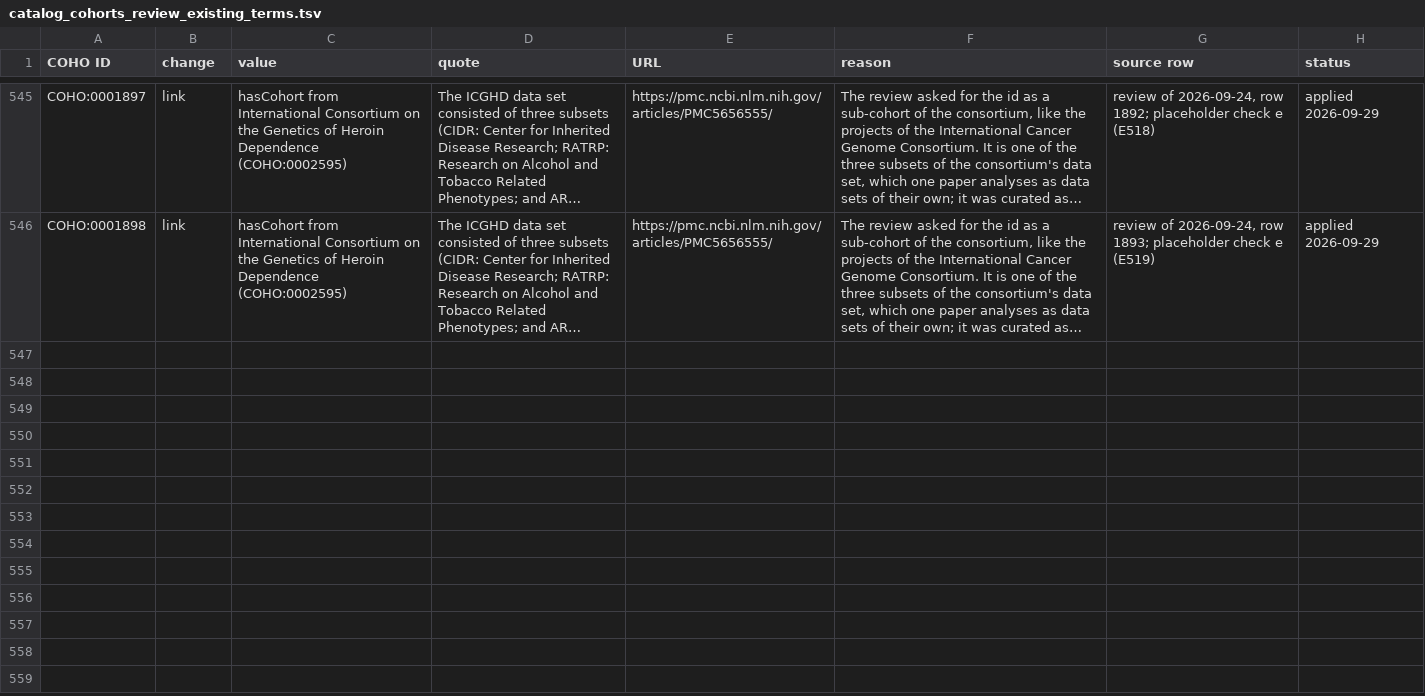
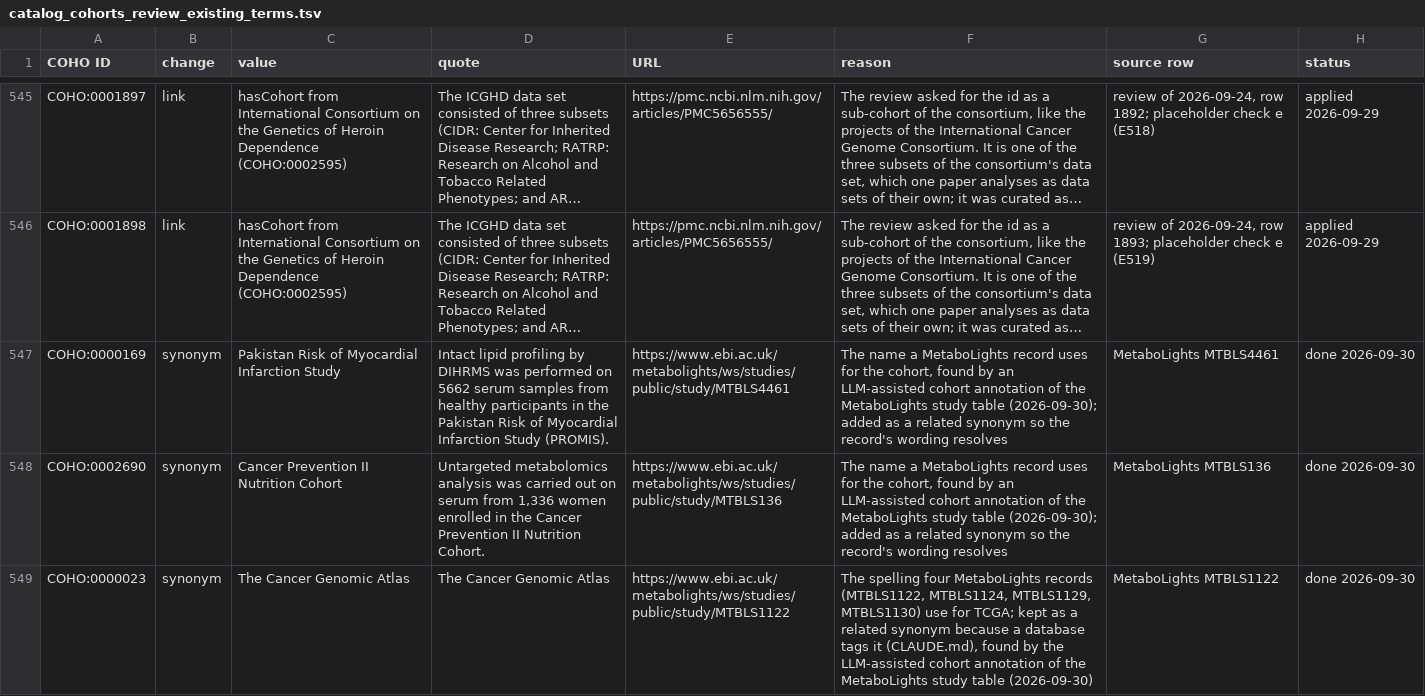
Before and after one commit to EBISPOT/cohort-ontology, a TSV file: src/curation/catalog_cohorts_review_existing_terms.tsv, drawn as a sheet; only a part is shown, gaps mark what is left out; long unchanged cells end in …; the diff names each change by its address in the sheet, - before the commit and + after, or states it on an @@ line.

```diff
--- a/src/curation/catalog_cohorts_review_existing_terms.tsv
+++ b/src/curation/catalog_cohorts_review_existing_terms.tsv
+row 547: COHO:0000169 | synonym | Pakistan Risk of Myocardial Infarction Study | Intact lipid profiling by DIHRMS was performed on 5662 serum samples from healthy participants in the Pakistan Risk of Myocardial Infarction Study (PROMIS). | https://www.ebi.ac.uk/metabolights/ws/studies/public/study/MTBLS4461 | The name a MetaboLights record uses for the cohort, found by an LLM-assisted cohort annotation of the MetaboLights study table (2026-09-30); added as a related synonym so the record's wording resolves | MetaboLights MTBLS4461 | done 2026-09-30
+row 548: COHO:0002690 | synonym | Cancer Prevention II Nutrition Cohort | Untargeted metabolomics analysis was carried out on serum from 1,336 women enrolled in the Cancer Prevention II Nutrition Cohort. | https://www.ebi.ac.uk/metabolights/ws/studies/public/study/MTBLS136 | The name a MetaboLights record uses for the cohort, found by an LLM-assisted cohort annotation of the MetaboLights study table (2026-09-30); added as a related synonym so the record's wording resolves | MetaboLights MTBLS136 | done 2026-09-30
+row 549: COHO:0000023 | synonym | The Cancer Genomic Atlas | The Cancer Genomic Atlas | https://www.ebi.ac.uk/metabolights/ws/studies/public/study/MTBLS1122 | The spelling four MetaboLights records (MTBLS1122, MTBLS1124, MTBLS1129, MTBLS1130) use for TCGA; kept as a related synonym because a database tags it (CLAUDE.md), found by the LLM-assisted cohort annotation of the MetaboLights study table (2026-09-30) | MetaboLights MTBLS1122 | done 2026-09-30
```
Also changed, not shown: src/curation/aggregation_members_curated.tsv, src/curation/distinct_diseases_mapped.csv, 32 other files.
